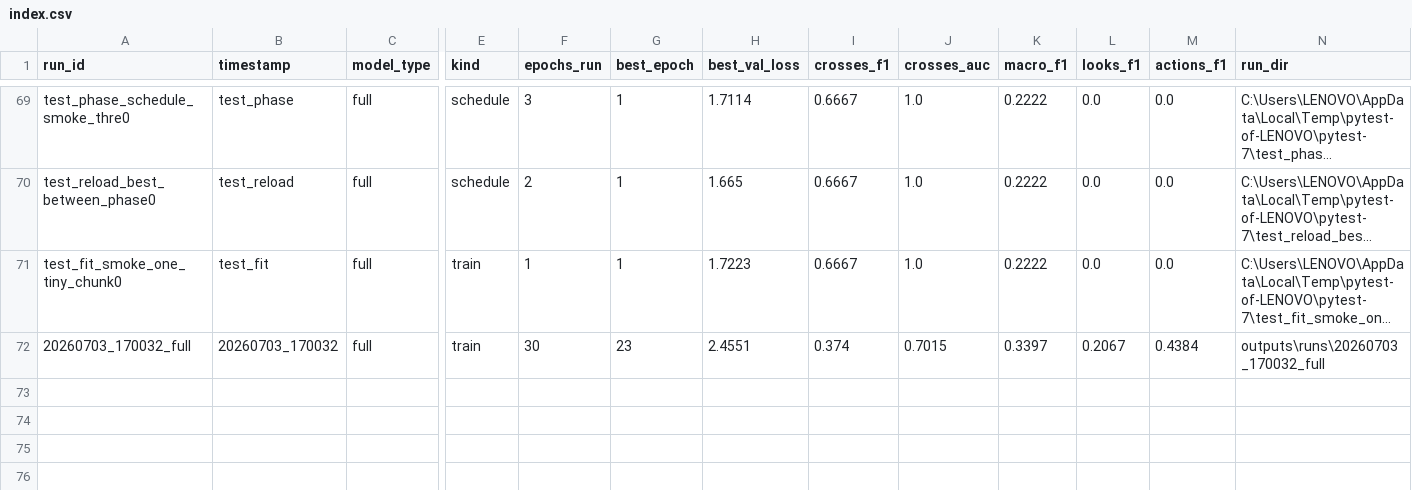
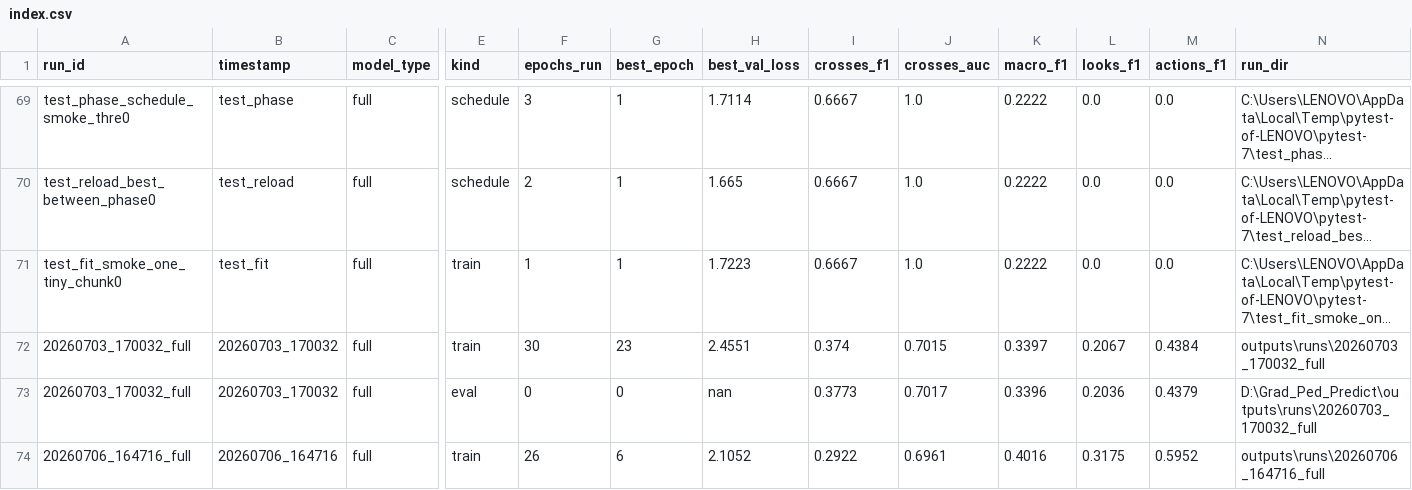
Before and after one commit to Blegarim/Grad_Ped_Predict, a CSV file: outputs/runs/index.csv, drawn as a sheet; only a part is shown, gaps mark what is left out; long unchanged cells end in …; rows hold the shown columns only; the diff names each change by its address in the sheet, - before the commit and + after, or states it on an @@ line.

Commit message:
training session, pretrained vit #1

```diff
--- a/outputs/runs/index.csv
+++ b/outputs/runs/index.csv
+row 73: 20260703_170032_full | 20260703_170032 | full | eval | 0 | 0 | nan | 0.3773 | 0.7017 | 0.3396 | 0.2036 | 0.4379 | D:\Grad_Ped_Predict\outputs\runs\20260703_170032_full
+row 74: 20260706_164716_full | 20260706_164716 | full | train | 26 | 6 | 2.1052 | 0.2922 | 0.6961 | 0.4016 | 0.3175 | 0.5952 | outputs\runs\20260706_164716_full
```
Also changed, not shown: 5 other files.
